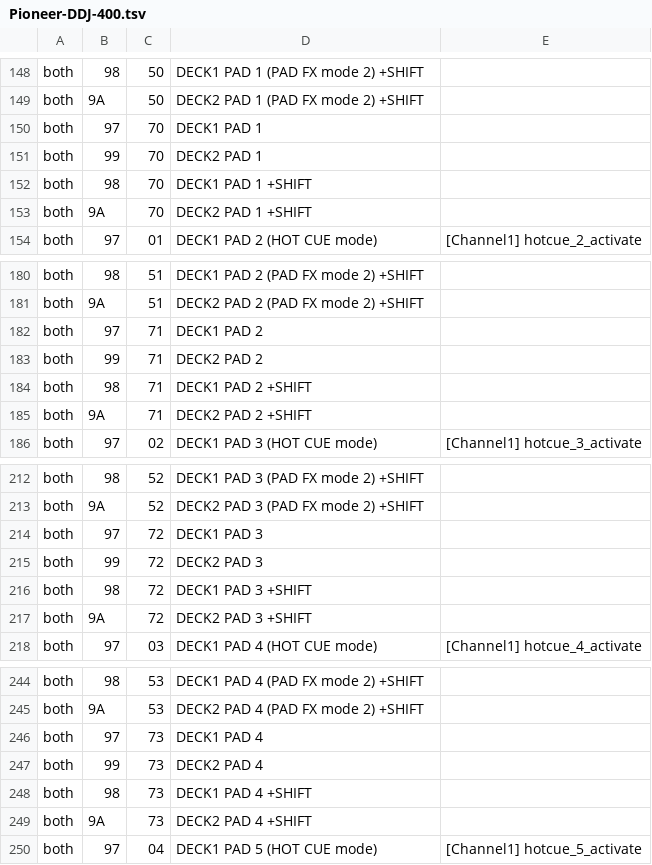
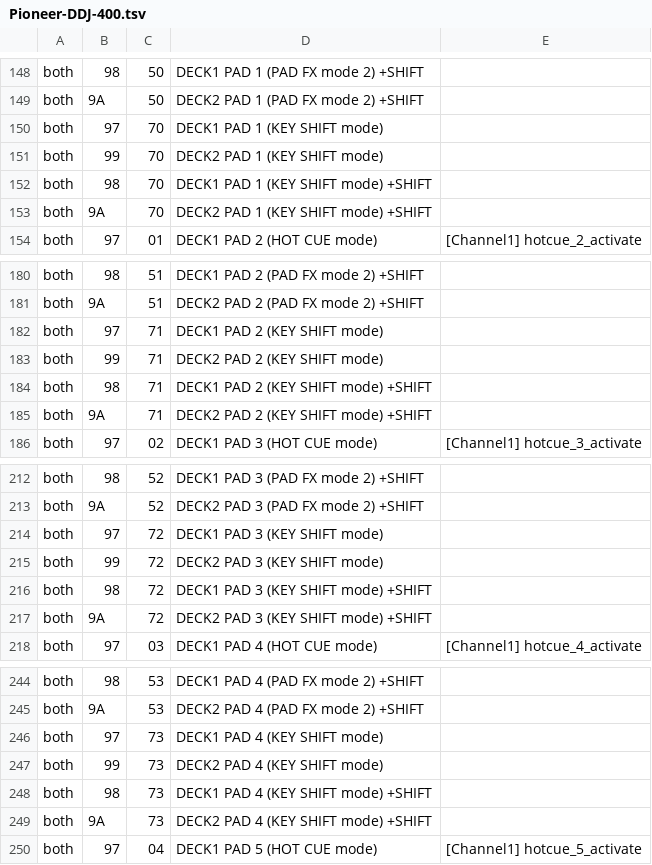
Before and after one commit to zain-merchant/interlude, a TSV file: crates/controller/official/Pioneer-DDJ-400.tsv, drawn as a sheet; only a part is shown, gaps mark what is left out; the diff covers the shown part only.

```diff
--- a/crates/controller/official/Pioneer-DDJ-400.tsv
+++ b/crates/controller/official/Pioneer-DDJ-400.tsv
@@ -149,6 +149,6 @@ both	98	50	DECK1 PAD 1 (PAD FX mode 2) +SHIFT
 both	9A	50	DECK2 PAD 1 (PAD FX mode 2) +SHIFT	
-both	97	70	DECK1 PAD 1	
-both	99	70	DECK2 PAD 1	
-both	98	70	DECK1 PAD 1 +SHIFT	
-both	9A	70	DECK2 PAD 1 +SHIFT	
+both	97	70	DECK1 PAD 1 (KEY SHIFT mode)	
+both	99	70	DECK2 PAD 1 (KEY SHIFT mode)	
+both	98	70	DECK1 PAD 1 (KEY SHIFT mode) +SHIFT	
+both	9A	70	DECK2 PAD 1 (KEY SHIFT mode) +SHIFT	
 both	97	01	DECK1 PAD 2 (HOT CUE mode)	[Channel1] hotcue_2_activate
@@ -181,6 +181,6 @@ both	98	51	DECK1 PAD 2 (PAD FX mode 2) +SHIFT
 both	9A	51	DECK2 PAD 2 (PAD FX mode 2) +SHIFT	
-both	97	71	DECK1 PAD 2	
-both	99	71	DECK2 PAD 2	
-both	98	71	DECK1 PAD 2 +SHIFT	
-both	9A	71	DECK2 PAD 2 +SHIFT	
+both	97	71	DECK1 PAD 2 (KEY SHIFT mode)	
+both	99	71	DECK2 PAD 2 (KEY SHIFT mode)	
+both	98	71	DECK1 PAD 2 (KEY SHIFT mode) +SHIFT	
+both	9A	71	DECK2 PAD 2 (KEY SHIFT mode) +SHIFT	
 both	97	02	DECK1 PAD 3 (HOT CUE mode)	[Channel1] hotcue_3_activate
@@ -213,6 +213,6 @@ both	98	52	DECK1 PAD 3 (PAD FX mode 2) +SHIFT
 both	9A	52	DECK2 PAD 3 (PAD FX mode 2) +SHIFT	
-both	97	72	DECK1 PAD 3	
-both	99	72	DECK2 PAD 3	
-both	98	72	DECK1 PAD 3 +SHIFT	
-both	9A	72	DECK2 PAD 3 +SHIFT	
+both	97	72	DECK1 PAD 3 (KEY SHIFT mode)	
+both	99	72	DECK2 PAD 3 (KEY SHIFT mode)	
+both	98	72	DECK1 PAD 3 (KEY SHIFT mode) +SHIFT	
+both	9A	72	DECK2 PAD 3 (KEY SHIFT mode) +SHIFT	
 both	97	03	DECK1 PAD 4 (HOT CUE mode)	[Channel1] hotcue_4_activate
@@ -245,6 +245,6 @@ both	98	53	DECK1 PAD 4 (PAD FX mode 2) +SHIFT
 both	9A	53	DECK2 PAD 4 (PAD FX mode 2) +SHIFT	
-both	97	73	DECK1 PAD 4	
-both	99	73	DECK2 PAD 4	
-both	98	73	DECK1 PAD 4 +SHIFT	
-both	9A	73	DECK2 PAD 4 +SHIFT	
+both	97	73	DECK1 PAD 4 (KEY SHIFT mode)	
+both	99	73	DECK2 PAD 4 (KEY SHIFT mode)	
+both	98	73	DECK1 PAD 4 (KEY SHIFT mode) +SHIFT	
+both	9A	73	DECK2 PAD 4 (KEY SHIFT mode) +SHIFT	
 both	97	04	DECK1 PAD 5 (HOT CUE mode)	[Channel1] hotcue_5_activate
```
Also changed, not shown: 35 edited cells elsewhere in this file, crates/controller/official/American Audio VMS4.tsv, crates/controller/official/Hercules DJ Console RMX.tsv, 29 other files.
